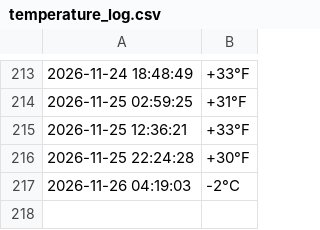
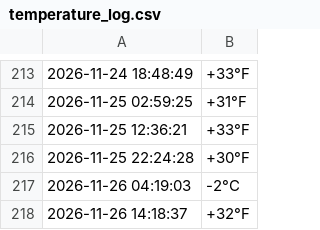
Before and after one commit to AlexandrTokarenko/kyiv-temperature-monitor, a CSV file: temperature_log.csv, drawn as a sheet; only a part is shown, gaps mark what is left out; the diff names each change by its address in the sheet, - before the commit and + after, or states it on an @@ line.

```diff
--- a/temperature_log.csv
+++ b/temperature_log.csv
+row 218: 2026-11-26 14:18:37 | +32°F
```
